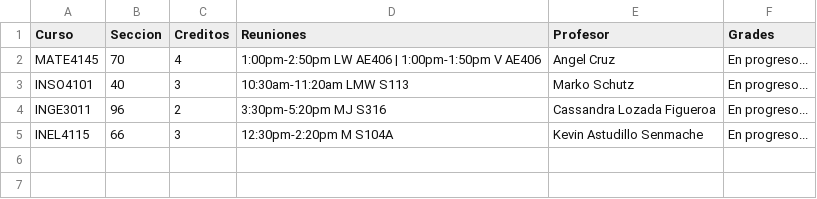
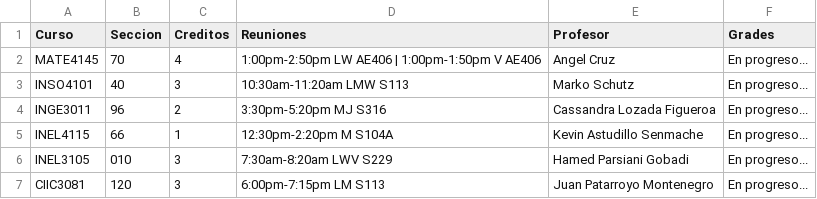
Before and after one commit to uprm-inso4101-2023-2024-s2/semester-project-studentenrollmentsystem, a CSV file: src/dummydata/spring2024.csv (was src/dummydata/dumbdata.csv), drawn as a sheet.

Commit message:
Basic view of exam's table implemented. Changed name of dummydata files.

```diff
--- a/src/dummydata/dumbdata.csv
+++ b/src/dummydata/spring2024.csv
@@ -4,2 +4,4 @@ INSO4101,40,3,10:30am-11:20am LMW S113,Marko Schutz,En progreso...
 INGE3011,96,2,3:30pm-5:20pm MJ S316,Cassandra Lozada Figueroa,En progreso...
-INEL4115,66,3,12:30pm-2:20pm M S104A,Kevin Astudillo Senmache,En progreso...
+INEL4115,66,1,12:30pm-2:20pm M S104A,Kevin Astudillo Senmache,En progreso...
+INEL3105,010,3,7:30am-8:20am LWV S229,Hamed Parsiani Gobadi,En progreso...
+CIIC3081,120,3,6:00pm-7:15pm LM S113, Juan Patarroyo Montenegro, En progreso...
```
Also changed, not shown: 6 other files.
